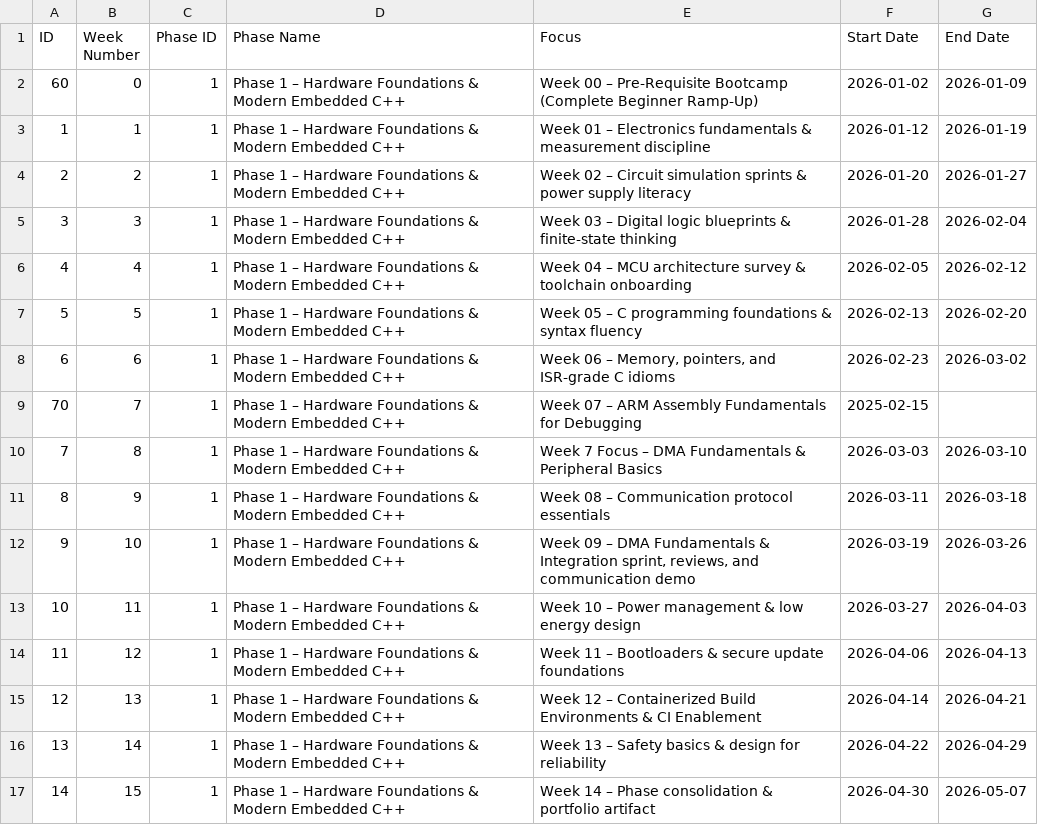
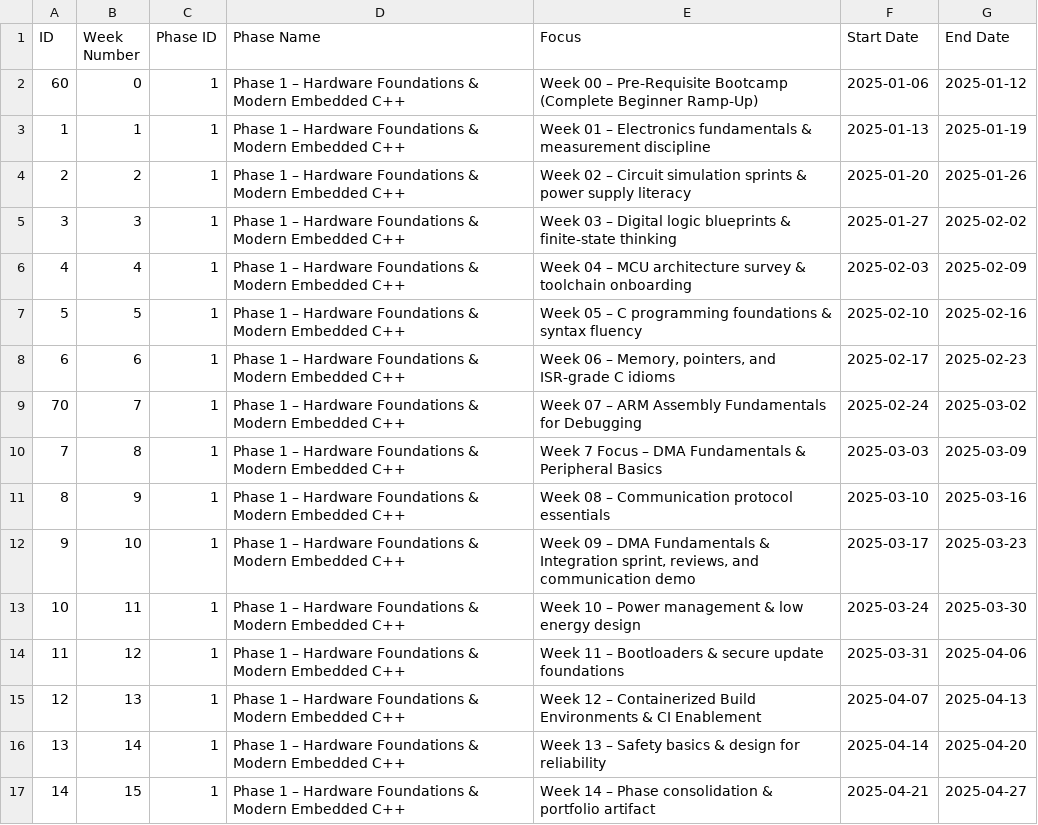
Before and after one commit to khashyap0803/Embedded_Systems_Tracker, a CSV file: audit_data/02_weeks.csv, drawn as a sheet; only a part is shown; the diff covers the shown part only.

```diff
--- a/audit_data/02_weeks.csv
+++ b/audit_data/02_weeks.csv
@@ -1,17 +1,17 @@
 ID,Week Number,Phase ID,Phase Name,Focus,Start Date,End Date
-60,0,1,Phase 1 – Hardware Foundations & Modern Embedded C++,Week 00 – Pre-Requisite Bootcamp (Complete Beginner Ramp-Up),2026-01-02,2026-01-09
-1,1,1,Phase 1 – Hardware Foundations & Modern Embedded C++,Week 01 – Electronics fundamentals & measurement discipline,2026-01-12,2026-01-19
-2,2,1,Phase 1 – Hardware Foundations & Modern Embedded C++,Week 02 – Circuit simulation sprints & power supply literacy,2026-01-20,2026-01-27
-3,3,1,Phase 1 – Hardware Foundations & Modern Embedded C++,Week 03 – Digital logic blueprints & finite-state thinking,2026-01-28,2026-02-04
-4,4,1,Phase 1 – Hardware Foundations & Modern Embedded C++,Week 04 – MCU architecture survey & toolchain onboarding,2026-02-05,2026-02-12
-5,5,1,Phase 1 – Hardware Foundations & Modern Embedded C++,Week 05 – C programming foundations & syntax fluency,2026-02-13,2026-02-20
-6,6,1,Phase 1 – Hardware Foundations & Modern Embedded C++,"Week 06 – Memory, pointers, and ISR-grade C idioms",2026-02-23,2026-03-02
-70,7,1,Phase 1 – Hardware Foundations & Modern Embedded C++,Week 07 – ARM Assembly Fundamentals for Debugging,2025-02-15,
-7,8,1,Phase 1 – Hardware Foundations & Modern Embedded C++,Week 7 Focus – DMA Fundamentals & Peripheral Basics,2026-03-03,2026-03-10
-8,9,1,Phase 1 – Hardware Foundations & Modern Embedded C++,Week 08 – Communication protocol essentials,2026-03-11,2026-03-18
-9,10,1,Phase 1 – Hardware Foundations & Modern Embedded C++,"Week 09 – DMA Fundamentals & Integration sprint, reviews, and communication demo",2026-03-19,2026-03-26
-10,11,1,Phase 1 – Hardware Foundations & Modern Embedded C++,Week 10 – Power management & low energy design,2026-03-27,2026-04-03
-11,12,1,Phase 1 – Hardware Foundations & Modern Embedded C++,Week 11 – Bootloaders & secure update foundations,2026-04-06,2026-04-13
-12,13,1,Phase 1 – Hardware Foundations & Modern Embedded C++,Week 12 – Containerized Build Environments & CI Enablement,2026-04-14,2026-04-21
-13,14,1,Phase 1 – Hardware Foundations & Modern Embedded C++,Week 13 – Safety basics & design for reliability,2026-04-22,2026-04-29
-14,15,1,Phase 1 – Hardware Foundations & Modern Embedded C++,Week 14 – Phase consolidation & portfolio artifact,2026-04-30,2026-05-07
+60,0,1,Phase 1 – Hardware Foundations & Modern Embedded C++,Week 00 – Pre-Requisite Bootcamp (Complete Beginner Ramp-Up),2025-01-06,2025-01-12
+1,1,1,Phase 1 – Hardware Foundations & Modern Embedded C++,Week 01 – Electronics fundamentals & measurement discipline,2025-01-13,2025-01-19
+2,2,1,Phase 1 – Hardware Foundations & Modern Embedded C++,Week 02 – Circuit simulation sprints & power supply literacy,2025-01-20,2025-01-26
+3,3,1,Phase 1 – Hardware Foundations & Modern Embedded C++,Week 03 – Digital logic blueprints & finite-state thinking,2025-01-27,2025-02-02
+4,4,1,Phase 1 – Hardware Foundations & Modern Embedded C++,Week 04 – MCU architecture survey & toolchain onboarding,2025-02-03,2025-02-09
+5,5,1,Phase 1 – Hardware Foundations & Modern Embedded C++,Week 05 – C programming foundations & syntax fluency,2025-02-10,2025-02-16
+6,6,1,Phase 1 – Hardware Foundations & Modern Embedded C++,"Week 06 – Memory, pointers, and ISR-grade C idioms",2025-02-17,2025-02-23
+70,7,1,Phase 1 – Hardware Foundations & Modern Embedded C++,Week 07 – ARM Assembly Fundamentals for Debugging,2025-02-24,2025-03-02
+7,8,1,Phase 1 – Hardware Foundations & Modern Embedded C++,Week 7 Focus – DMA Fundamentals & Peripheral Basics,2025-03-03,2025-03-09
+8,9,1,Phase 1 – Hardware Foundations & Modern Embedded C++,Week 08 – Communication protocol essentials,2025-03-10,2025-03-16
+9,10,1,Phase 1 – Hardware Foundations & Modern Embedded C++,"Week 09 – DMA Fundamentals & Integration sprint, reviews, and communication demo",2025-03-17,2025-03-23
+10,11,1,Phase 1 – Hardware Foundations & Modern Embedded C++,Week 10 – Power management & low energy design,2025-03-24,2025-03-30
+11,12,1,Phase 1 – Hardware Foundations & Modern Embedded C++,Week 11 – Bootloaders & secure update foundations,2025-03-31,2025-04-06
+12,13,1,Phase 1 – Hardware Foundations & Modern Embedded C++,Week 12 – Containerized Build Environments & CI Enablement,2025-04-07,2025-04-13
+13,14,1,Phase 1 – Hardware Foundations & Modern Embedded C++,Week 13 – Safety basics & design for reliability,2025-04-14,2025-04-20
+14,15,1,Phase 1 – Hardware Foundations & Modern Embedded C++,Week 14 – Phase consolidation & portfolio artifact,2025-04-21,2025-04-27
```
Also changed, not shown: 110 edited cells elsewhere in this file, audit_data/05_resources.csv, audit_data/10_metrics.csv, 2 other files.
